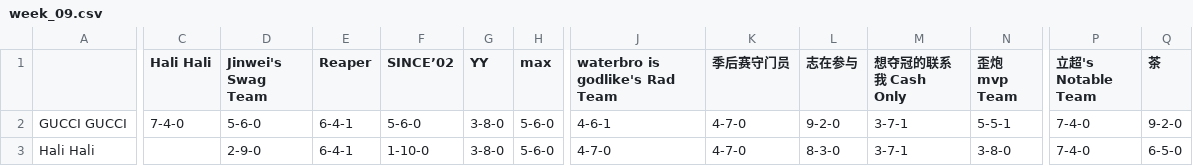
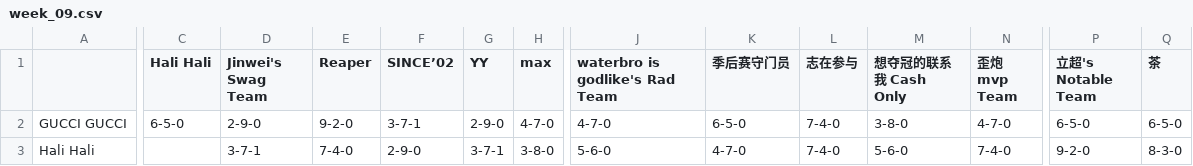
Before and after one commit to williamww19/fantasy, a CSV file: data/league_33128/weekly_summary/week_09.csv, drawn as a sheet; only a part is shown, gaps mark what is left out; the diff covers the shown part only; the diff names each change by its address in the sheet, - before the commit and + after, or states it on an @@ line.

```diff
--- a/data/league_33128/weekly_summary/week_09.csv
+++ b/data/league_33128/weekly_summary/week_09.csv
-C2 (Hali Hali): 7-4-0
+C2 (Hali Hali): 6-5-0
-D2 (Jinwei's Swag Team): 5-6-0
+D2 (Jinwei's Swag Team): 2-9-0
-E2 (Reaper): 6-4-1
+E2 (Reaper): 9-2-0
-F2 (SINCE’02): 5-6-0
+F2 (SINCE’02): 3-7-1
-G2 (YY): 3-8-0
+G2 (YY): 2-9-0
-H2 (max): 5-6-0
+H2 (max): 4-7-0
-J2 (waterbro is godlike's Rad Team): 4-6-1
+J2 (waterbro is godlike's Rad Team): 4-7-0
-K2 (季后赛守门员): 4-7-0
+K2 (季后赛守门员): 6-5-0
-L2 (志在参与): 9-2-0
+L2 (志在参与): 7-4-0
-M2 (想夺冠的联系我 Cash Only): 3-7-1
+M2 (想夺冠的联系我 Cash Only): 3-8-0
-N2 (歪炮 mvp Team): 5-5-1
+N2 (歪炮 mvp Team): 4-7-0
-P2 (立超's Notable Team): 7-4-0
+P2 (立超's Notable Team): 6-5-0
-Q2 (茶): 9-2-0
+Q2 (茶): 6-5-0
-D3 (Jinwei's Swag Team): 2-9-0
+D3 (Jinwei's Swag Team): 3-7-1
-E3 (Reaper): 6-4-1
+E3 (Reaper): 7-4-0
-F3 (SINCE’02): 1-10-0
+F3 (SINCE’02): 2-9-0
-G3 (YY): 3-8-0
+G3 (YY): 3-7-1
-H3 (max): 5-6-0
+H3 (max): 3-8-0
-J3 (waterbro is godlike's Rad Team): 4-7-0
+J3 (waterbro is godlike's Rad Team): 5-6-0
-L3 (志在参与): 8-3-0
+L3 (志在参与): 7-4-0
-M3 (想夺冠的联系我 Cash Only): 3-7-1
+M3 (想夺冠的联系我 Cash Only): 5-6-0
-N3 (歪炮 mvp Team): 3-8-0
+N3 (歪炮 mvp Team): 7-4-0
-P3 (立超's Notable Team): 7-4-0
+P3 (立超's Notable Team): 9-2-0
-Q3 (茶): 6-5-0
+Q3 (茶): 8-3-0
```
Also changed, not shown: 174 edited cells elsewhere in this file, data/league_33128/weekly_stats/week_09.csv, data/league_6315/weekly_stats/week_09.csv, 4 other files.
